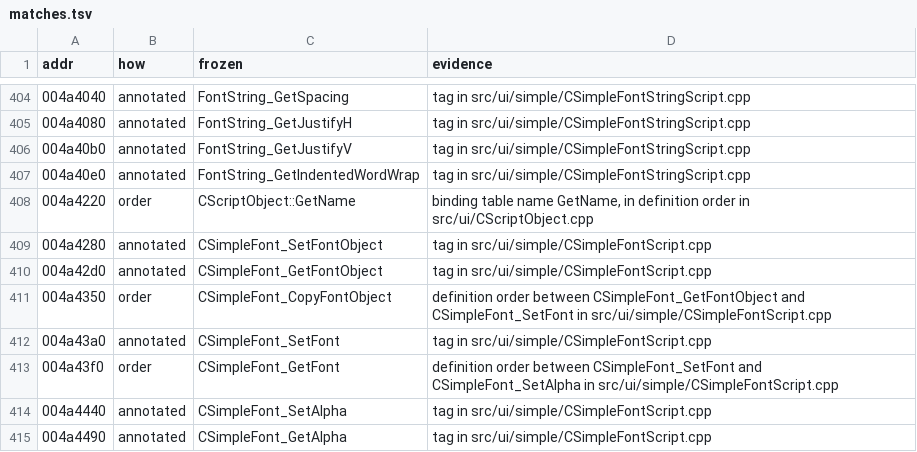
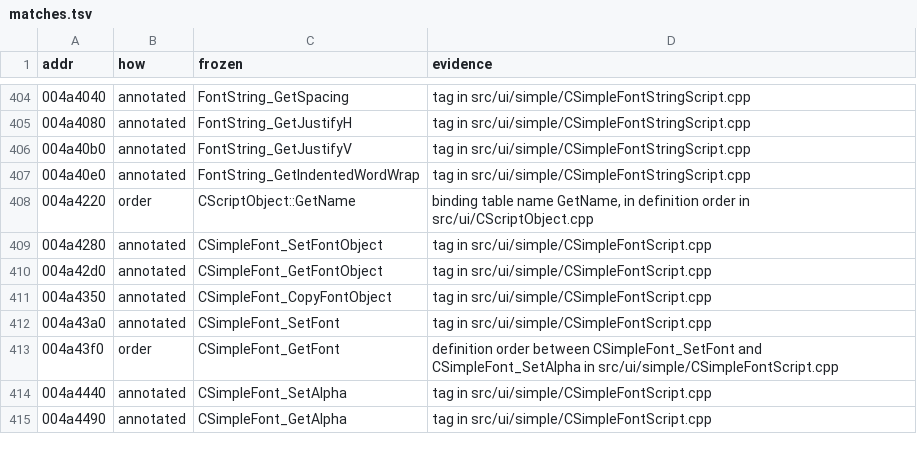
Before and after one commit to zeruth/FrozenClient, a TSV file: tools/recomp/data/matches.tsv, drawn as a sheet; only a part is shown, gaps mark what is left out.

```diff
--- a/tools/recomp/data/matches.tsv
+++ b/tools/recomp/data/matches.tsv
@@ -410,3 +410,3 @@ addr	how	frozen	evidence
 004a42d0	annotated	CSimpleFont_GetFontObject	tag in src/ui/simple/CSimpleFontScript.cpp
-004a4350	order	CSimpleFont_CopyFontObject	definition order between CSimpleFont_GetFontObject and CSimpleFont_SetFont in src/ui/simple/CSimpleFontScript.cpp
+004a4350	annotated	CSimpleFont_CopyFontObject	tag in src/ui/simple/CSimpleFontScript.cpp
 004a43a0	annotated	CSimpleFont_SetFont	tag in src/ui/simple/CSimpleFontScript.cpp
```
Also changed, not shown: 6 other files.
